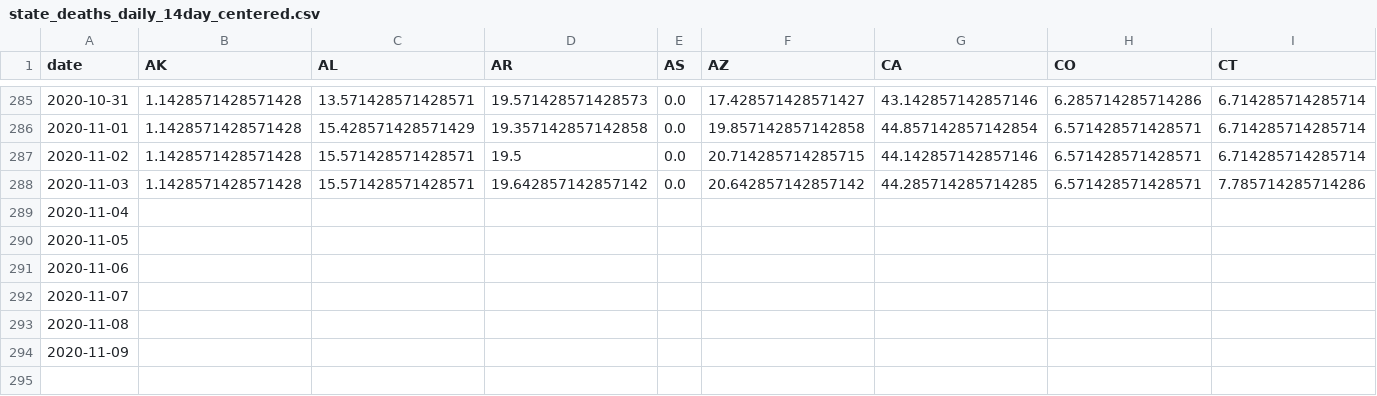
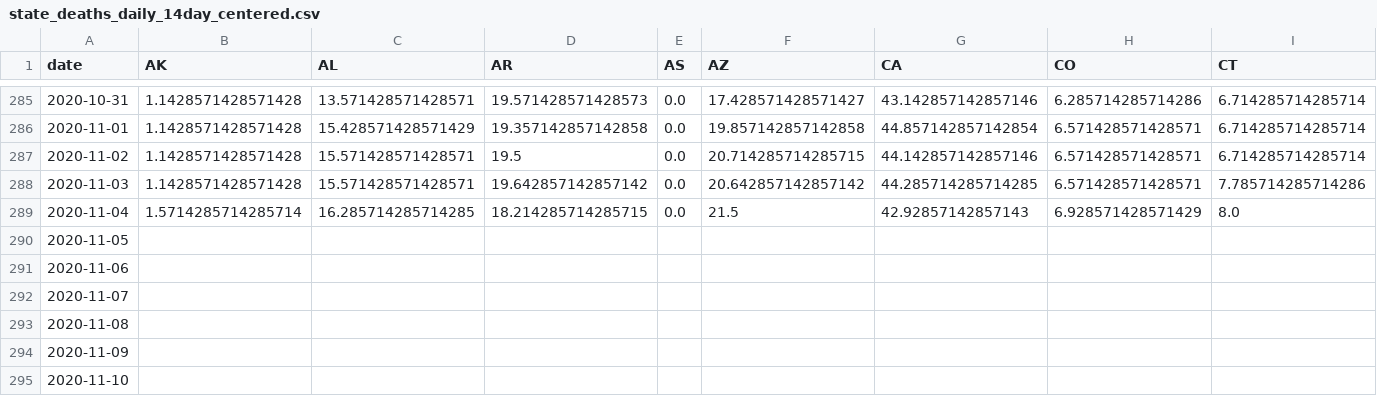
Before and after one commit to jvanderberg/covid-19, a CSV file: state_deaths_daily_14day_centered.csv, drawn as a sheet; only a part is shown, gaps mark what is left out; removed rows and columns are numbered as before the commit, all else as after; rows hold the shown columns only; the diff names each change by its address in the sheet, - before the commit and + after, or states it on an @@ line.

```diff
--- a/state_deaths_daily_14day_centered.csv
+++ b/state_deaths_daily_14day_centered.csv
-row 289: 2020-11-04
+row 289: 2020-11-04 | 1.5714285714285714 | 16.285714285714285 | 18.214285714285715 | 0.0 | 21.5 | 42.92857142857143 | 6.928571428571429 | 8.0
+row 295: 2020-11-10
```
Also changed, not shown: regional_all.csv, regional_north_south.csv, 39 other files.
